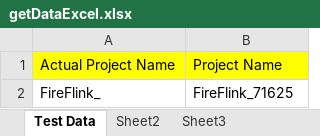
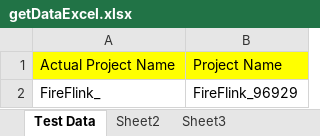
Before and after one commit to TY-vinoth/TestYantra_Framework, an Excel workbook: dataSheet/getDataExcel.xlsx, sheet Test Data, drawn as a sheet; values as stored, in another font and other column widths than the file's, no borders; the diff names each change by its address in the sheet, - before the commit and + after, or states it on an @@ line.

```diff
--- a/dataSheet/getDataExcel.xlsx (sheet Test Data)
+++ b/dataSheet/getDataExcel.xlsx (sheet Test Data)
-B2: FireFlink_71625
+B2: FireFlink_96929
```
Also changed, not shown: 7 other files.
